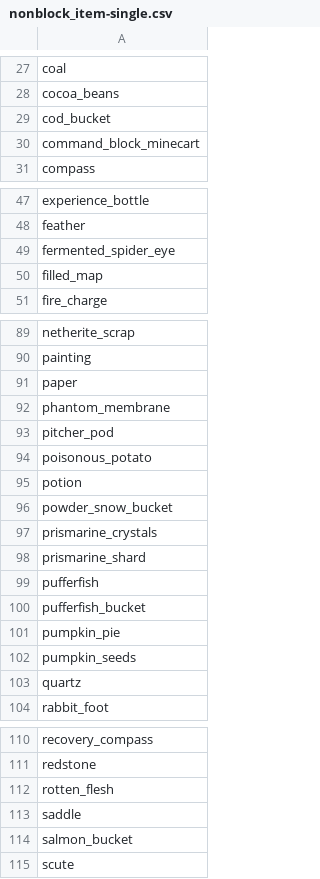
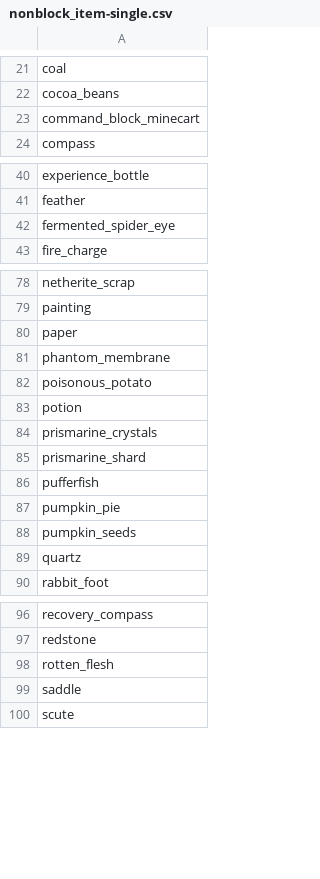
Before and after one commit to HackerRouter/BingoItemGrading, a CSV file: item_list/nonblock_item-single.csv, drawn as a sheet; only a part is shown, gaps mark what is left out; the diff covers the shown part only.

```diff
--- a/item_list/nonblock_item-single.csv
+++ b/item_list/nonblock_item-single.csv
@@ -28,3 +22,2 @@ coal,
 cocoa_beans,
-cod_bucket,
 command_block_minecart,
@@ -49,3 +42,2 @@ feather,
 fermented_spider_eye,
-filled_map,
 fire_charge,
@@ -92,6 +81,4 @@ paper,
 phantom_membrane,
-pitcher_pod,
 poisonous_potato,
 potion,
-powder_snow_bucket,
 prismarine_crystals,
@@ -99,3 +86,2 @@ prismarine_shard,
 pufferfish,
-pufferfish_bucket,
 pumpkin_pie,
@@ -113,3 +99,2 @@ rotten_flesh,
 saddle,
-salmon_bucket,
 scute,
```
Also changed, not shown: 13 removed rows elsewhere in this file, item_list/block_item-group.csv, item_list/block_item-single.csv, 17 other files.
